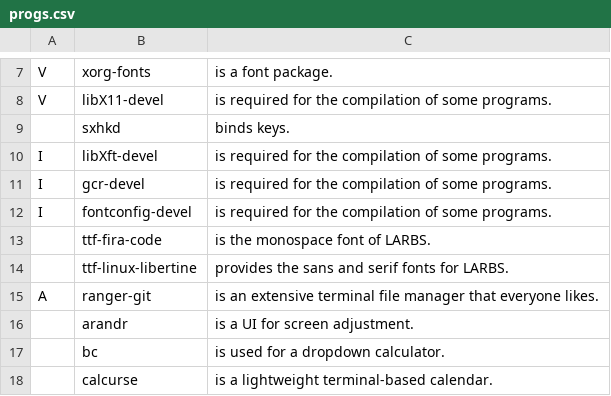
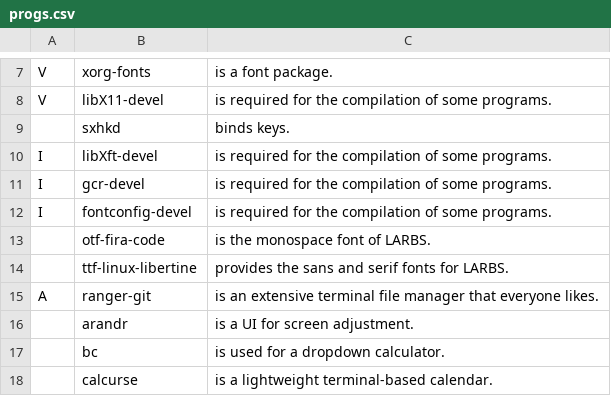
Before and after one commit to stefanocereda/LARBS, a CSV file: progs.csv, drawn as a sheet; only a part is shown, gaps mark what is left out.

Commit message:
otf fira code instead of ttf

```diff
--- a/progs.csv
+++ b/progs.csv
@@ -12,3 +12,3 @@ I,gcr-devel,"is required for the compilation of some programs."
 I,fontconfig-devel,"is required for the compilation of some programs."
-,ttf-fira-code,"is the monospace font of LARBS."
+,otf-fira-code,"is the monospace font of LARBS."
 ,ttf-linux-libertine,"provides the sans and serif fonts for LARBS."
```
